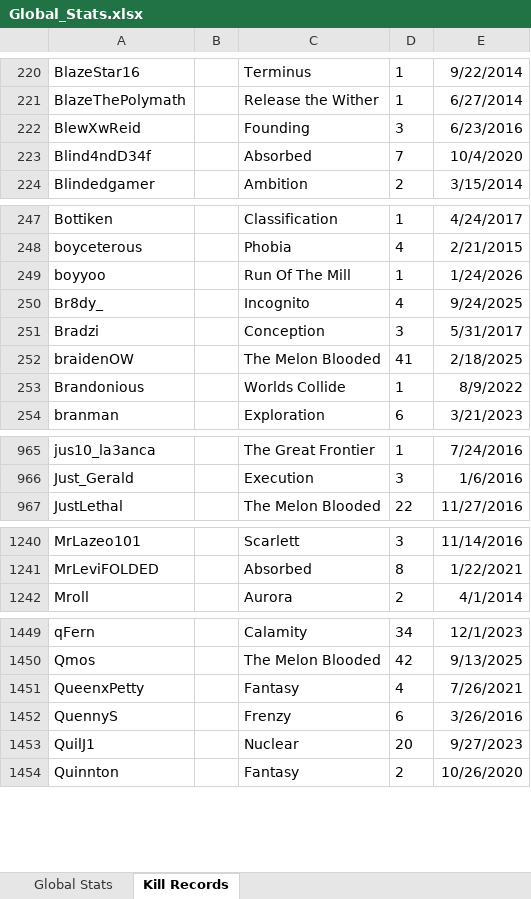
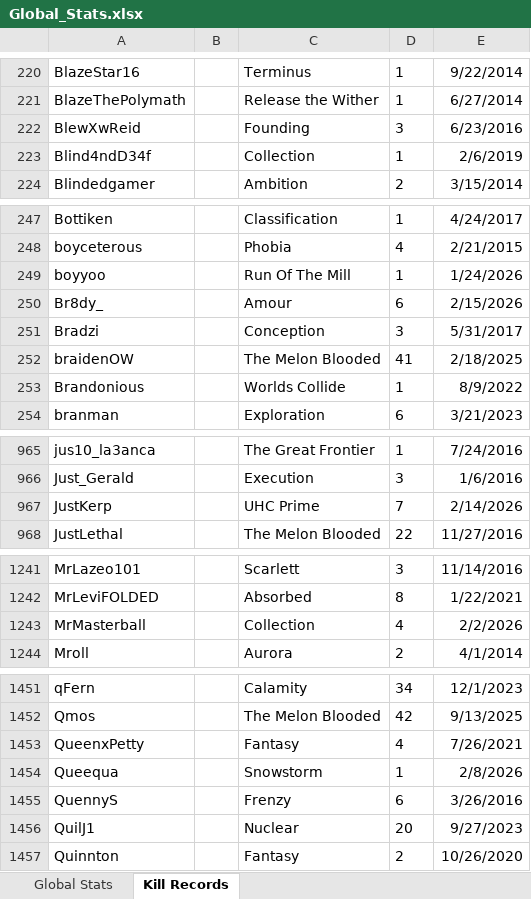
Before and after one commit to brodator-uhc/GlobalStats, an Excel workbook: Global_Stats.xlsx, sheet Kill Records, drawn as a sheet; only a part is shown, gaps mark what is left out; values as stored, in another font and other column widths than the file's, no borders; the diff covers the shown part only; the diff names each change by its address in the sheet, - before the commit and + after, or states it on an @@ line.

```diff
--- a/Global_Stats.xlsx (sheet Kill Records)
+++ b/Global_Stats.xlsx (sheet Kill Records)
-C223: Absorbed
+C223: Collection
-D223: 7
+D223: 1
-E223: 10/4/2020
+E223: 2/6/2019
-C250: Incognito
+C250: Amour
-D250: 4
+D250: 6
-E250: 9/24/2025
+E250: 2/15/2026
+row 967: JustKerp |  | UHC Prime | 7 | 2/14/2026
+row 1243: MrMasterball |  | Collection | 4 | 2/2/2026
+row 1454: Queequa |  | Snowstorm | 1 | 2/8/2026
```
Also changed, not shown: 9 edited cells elsewhere in this sheet, sheet Global Stats, RR_Debuts.xlsx, Round_List.xlsx, 33 other files.
